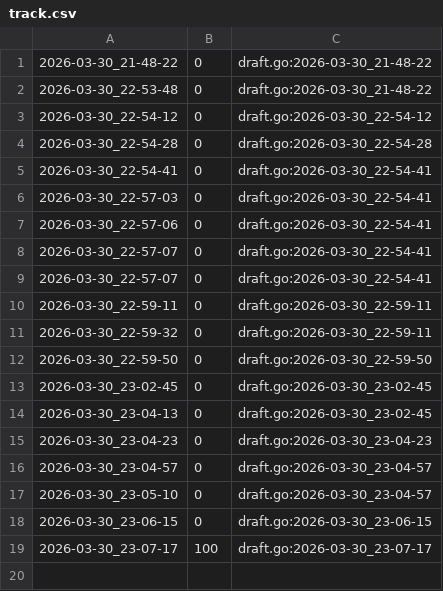
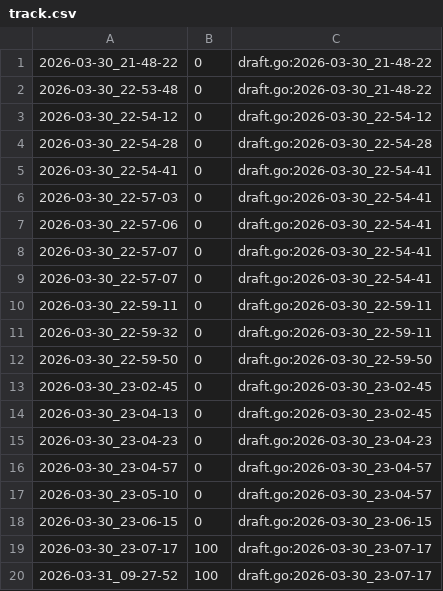
Before and after one commit to qxcode-course/ed-ter-bloco-a-ChrystianKevine, a CSV file: .tko/track/ed@apagando/track.csv, drawn as a sheet; the diff names each change by its address in the sheet, - before the commit and + after, or states it on an @@ line.

Commit message:
Atualizando quesões apagando e manipulação (não estava contando no TKO)

```diff
--- a/.tko/track/ed@apagando/track.csv
+++ b/.tko/track/ed@apagando/track.csv
+row 20: 2026-03-31_09-27-52 | 100 | draft.go:2026-03-30_23-07-17
```
Also changed, not shown: .tko/track/ed@manipulacao/track.csv, 3 other files.
